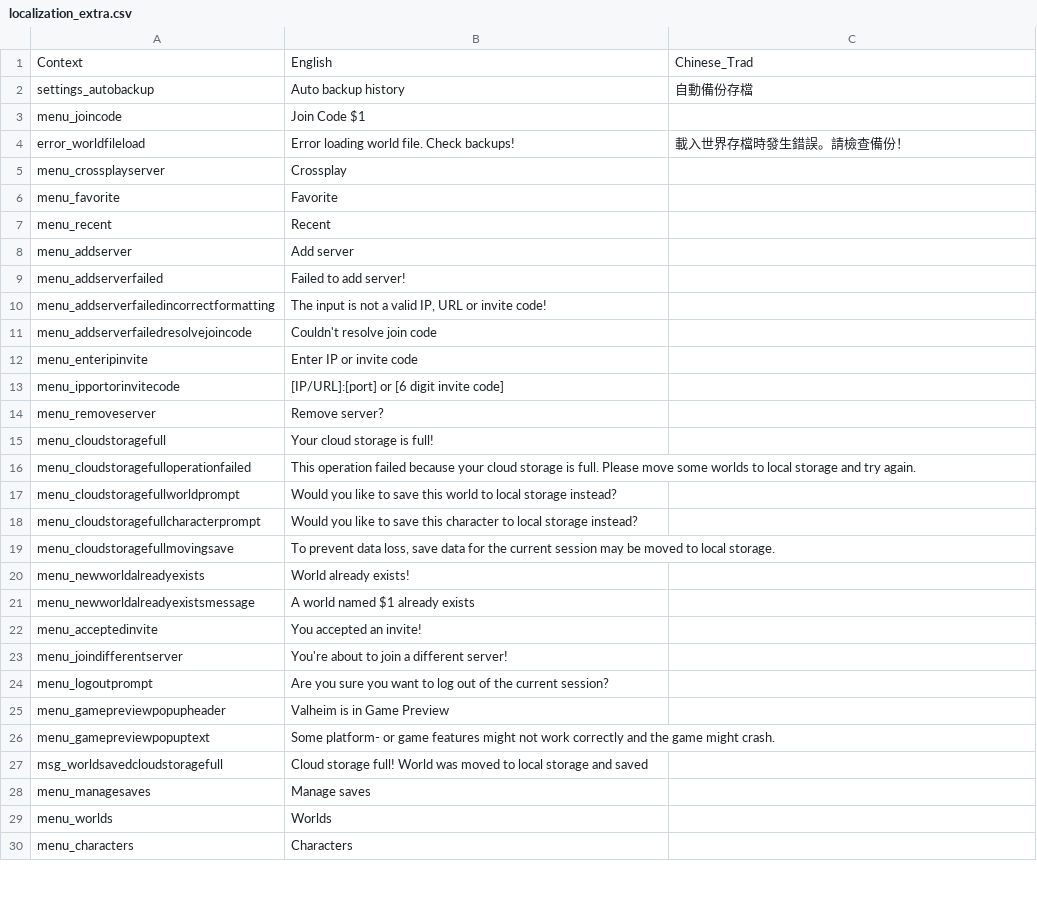
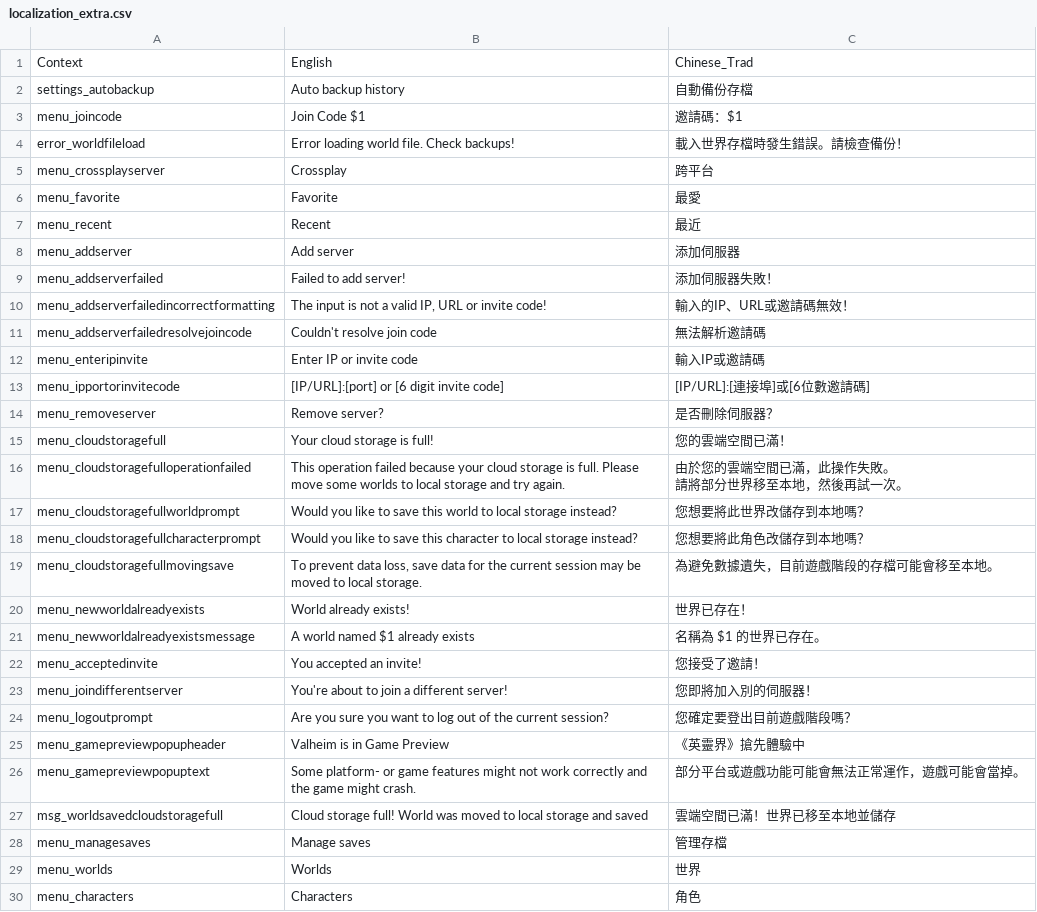
Before and after one commit to codebayin/Valheim.zh_TW, a CSV file: translation/localization_extra.csv, drawn as a sheet; only a part is shown; the diff covers the shown part only.

Commit message:
Translate

```diff
--- a/translation/localization_extra.csv
+++ b/translation/localization_extra.csv
@@ -2,29 +2,30 @@
 settings_autobackup,"Auto backup history",自動備份存檔
-menu_joincode,Join Code $1,
+menu_joincode,Join Code $1,邀請碼：$1
 error_worldfileload,"Error loading world file. Check backups!",載入世界存檔時發生錯誤。請檢查備份！
-menu_crossplayserver,Crossplay,
-menu_favorite,Favorite,
-menu_recent,Recent,
-menu_addserver,Add server,
-menu_addserverfailed,Failed to add server!,
-menu_addserverfailedincorrectformatting,"The input is not a valid IP, URL or invite code!",
-menu_addserverfailedresolvejoincode,Couldn't resolve join code,
-menu_enteripinvite,Enter IP or invite code,
-menu_ipportorinvitecode,[IP/URL]:[port] or [6 digit invite code],
-menu_removeserver,Remove server?,
-menu_cloudstoragefull,Your cloud storage is full!,
-menu_cloudstoragefulloperationfailed,This operation failed because your cloud storage is full. Please move some worlds to local storage and try again.,
-menu_cloudstoragefullworldprompt,Would you like to save this world to local storage instead?,
-menu_cloudstoragefullcharacterprompt,Would you like to save this character to local storage instead?,
-menu_cloudstoragefullmovingsave,"To prevent data loss, save data for the current session may be moved to local storage.",
-menu_newworldalreadyexists,World already exists!,
-menu_newworldalreadyexistsmessage,A world named $1 already exists,
-menu_acceptedinvite,You accepted an invite!,
-menu_joindifferentserver,You're about to join a different server!,
-menu_logoutprompt,Are you sure you want to log out of the current session?,
-menu_gamepreviewpopupheader,Valheim is in Game Preview,
-menu_gamepreviewpopuptext,Some platform- or game features might not work correctly and the game might crash.,
-msg_worldsavedcloudstoragefull,Cloud storage full! World was moved to local storage and saved,
-menu_managesaves,Manage saves,
-menu_worlds,Worlds,
-menu_characters,Characters,
+menu_crossplayserver,Crossplay,跨平台
+menu_favorite,Favorite,最愛
+menu_recent,Recent,最近
+menu_addserver,Add server,添加伺服器
+menu_addserverfailed,Failed to add server!,添加伺服器失敗！
+menu_addserverfailedincorrectformatting,"The input is not a valid IP, URL or invite code!",輸入的IP、URL或邀請碼無效！
+menu_addserverfailedresolvejoincode,Couldn't resolve join code,無法解析邀請碼
+menu_enteripinvite,Enter IP or invite code,輸入IP或邀請碼
+menu_ipportorinvitecode,[IP/URL]:[port] or [6 digit invite code],[IP/URL]:[連接埠]或[6位數邀請碼]
+menu_removeserver,Remove server?,是否刪除伺服器？
+menu_cloudstoragefull,Your cloud storage is full!,您的雲端空間已滿！
+menu_cloudstoragefulloperationfailed,This operation failed because your cloud storage is full. Please move some worlds to local storage and try again.,"由於您的雲端空間已滿，此操作失敗。
+請將部分世界移至本地，然後再試一次。"
+menu_cloudstoragefullworldprompt,Would you like to save this world to local storage instead?,您想要將此世界改儲存到本地嗎？
+menu_cloudstoragefullcharacterprompt,Would you like to save this character to local storage instead?,您想要將此角色改儲存到本地嗎？
+menu_cloudstoragefullmovingsave,"To prevent data loss, save data for the current session may be moved to local storage.",為避免數據遺失，目前遊戲階段的存檔可能會移至本地。
+menu_newworldalreadyexists,World already exists!,世界已存在！
+menu_newworldalreadyexistsmessage,A world named $1 already exists,名稱為 $1 的世界已存在。
+menu_acceptedinvite,You accepted an invite!,您接受了邀請！
+menu_joindifferentserver,You're about to join a different server!,您即將加入別的伺服器！
+menu_logoutprompt,Are you sure you want to log out of the current session?,您確定要登出目前遊戲階段嗎？
+menu_gamepreviewpopupheader,Valheim is in Game Preview,《英靈界》搶先體驗中
+menu_gamepreviewpopuptext,Some platform- or game features might not work correctly and the game might crash.,部分平台或遊戲功能可能會無法正常運作，遊戲可能會當掉。
+msg_worldsavedcloudstoragefull,Cloud storage full! World was moved to local storage and saved,雲端空間已滿！世界已移至本地並儲存
+menu_managesaves,Manage saves,管理存檔
+menu_worlds,Worlds,世界
+menu_characters,Characters,角色
```
Also changed, not shown: 20 edited cells elsewhere in this file.
